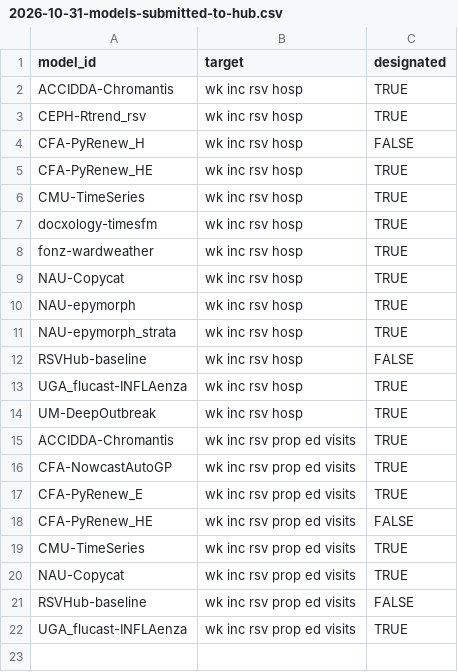
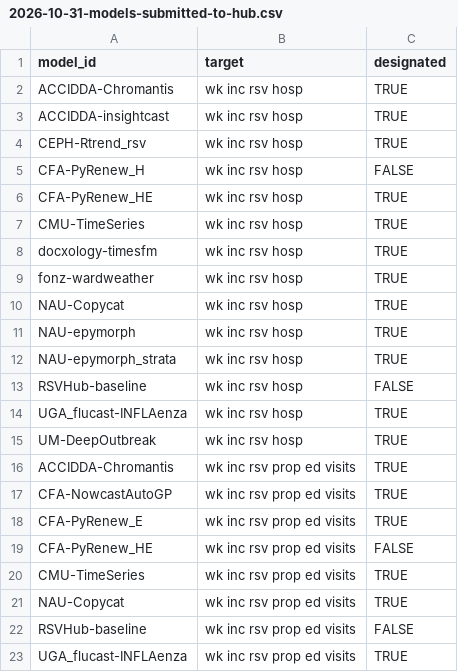
Before and after one commit to CDCgov/rsv-forecast-hub, a CSV file: auxiliary-data/weekly-model-submissions/2026-10-31-models-submitted-to-hub.csv, drawn as a sheet; the diff names each change by its address in the sheet, - before the commit and + after, or states it on an @@ line.

```diff
--- a/auxiliary-data/weekly-model-submissions/2026-10-31-models-submitted-to-hub.csv
+++ b/auxiliary-data/weekly-model-submissions/2026-10-31-models-submitted-to-hub.csv
+row 3: ACCIDDA-insightcast | wk inc rsv hosp | TRUE
```
Also changed, not shown: 1 other file.
